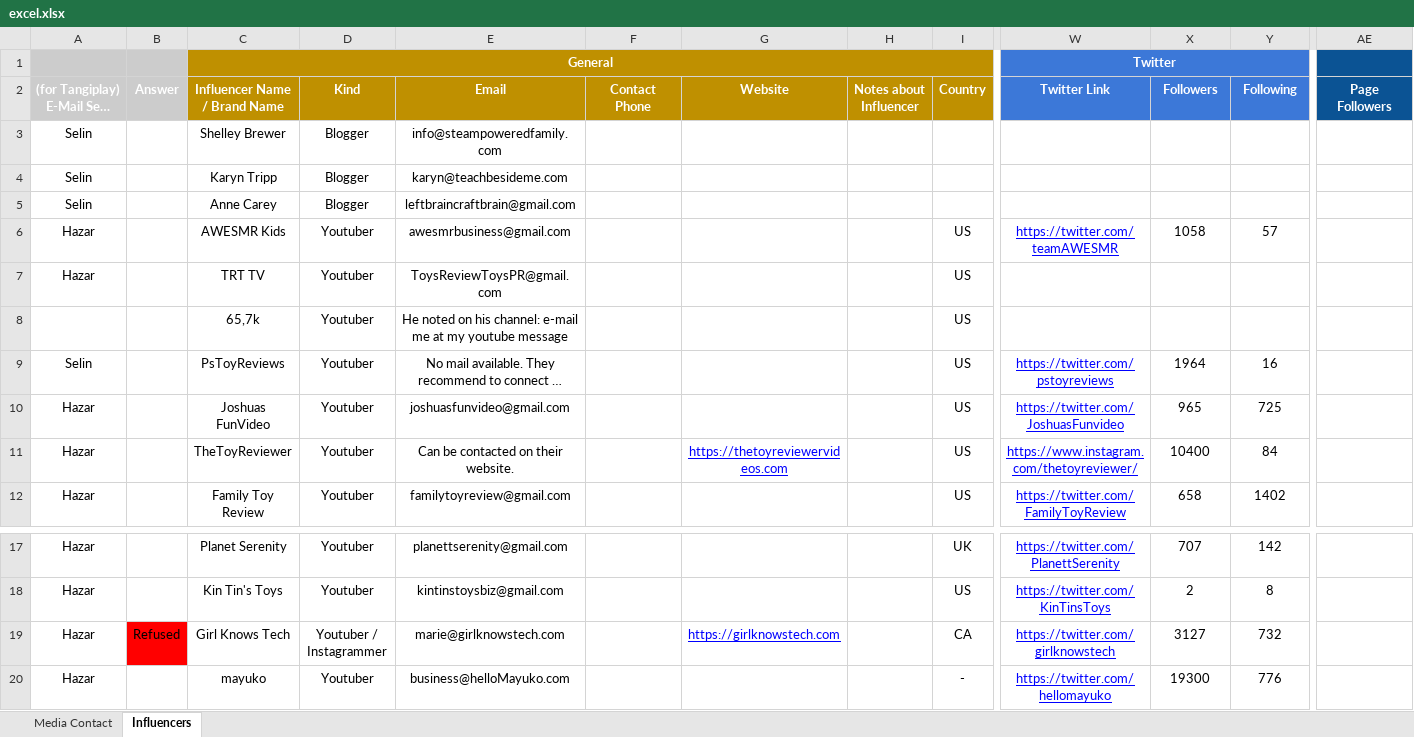
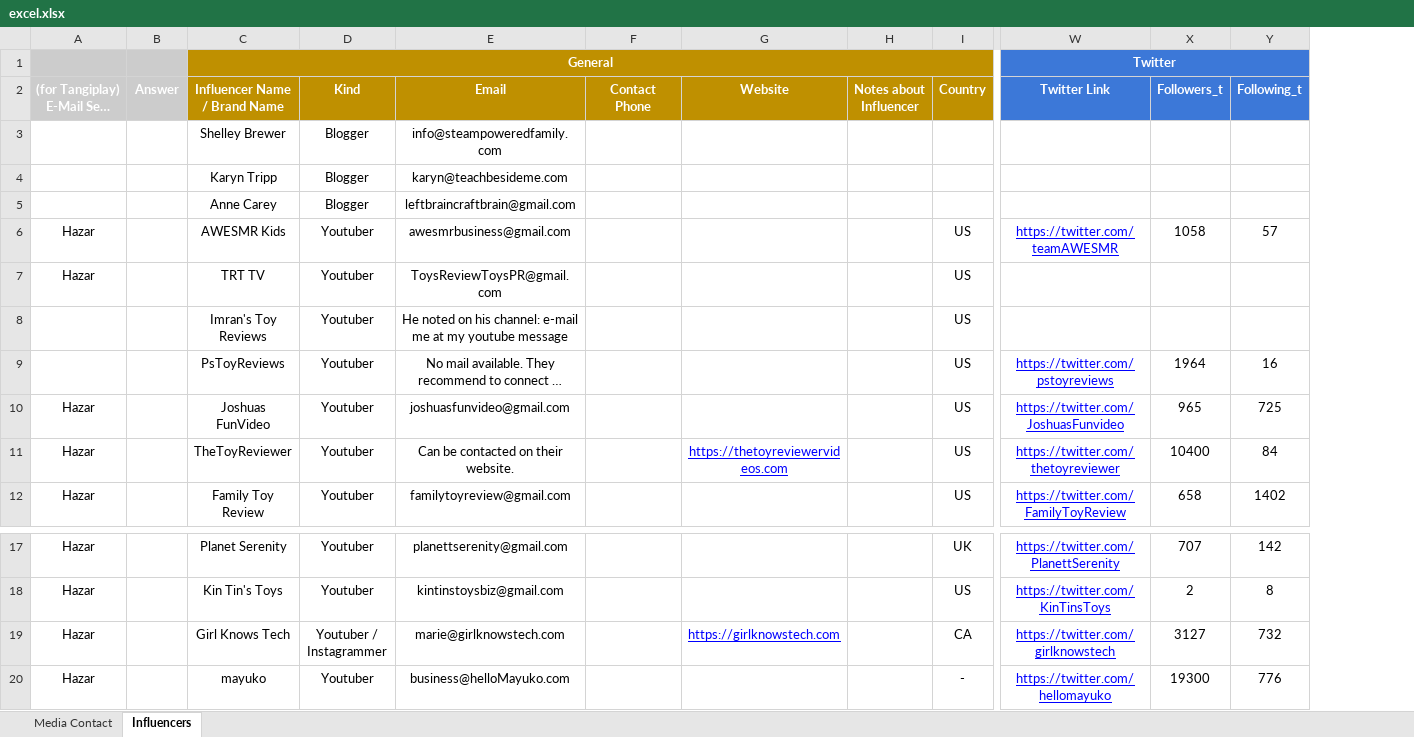
Before and after one commit to muhammetssen/DatabaseUpdater, an Excel workbook: excel.xlsx, sheet Influencers, drawn as a sheet; only a part is shown, gaps mark what is left out; long unchanged cells end in …; values as stored, in another font and other column widths than the file's, no borders; charts and pictures not drawn; the diff covers the shown part only; the diff names each change by its address in the sheet, - before the commit and + after, or states it on an @@ line.

```diff
--- a/excel.xlsx (sheet Influencers)
+++ b/excel.xlsx (sheet Influencers)
-column AE (Page Followers), empty
-D1:I1 fill: none
+D1:I1 fill: #BF9000
-X1:Y1 fill: none
+X1:Y1 fill: #3C78D8
-X2: Followers
+X2: Followers_t
-Y2: Following
+Y2: Following_t
-A3:A5 ((for Tangiplay) E-Mail Sent By): Selin
+A3:A5 ((for Tangiplay) E-Mail Sent By): (empty)
-C8 (Influencer Name / Brand Name): 65,7k
+C8 (Influencer Name / Brand Name): Imran's Toy Reviews
-A9 ((for Tangiplay) E-Mail Sent By): Selin
+A9 ((for Tangiplay) E-Mail Sent By): (empty)
-W11 (Twitter Link): https://www.instagram.com/thetoyreviewer/
+W11 (Twitter Link): https://twitter.com/thetoyreviewer
-B19 (Answer): Refused
+B19 (Answer): (empty)
-B19 fill: #FF0000
+B19 fill: none
```
Also changed, not shown: 162 removed rows, 2 edited cells and cell formats elsewhere in this sheet, sheet Media Contact, charts or pictures, output.xlsx, 5 other files.
